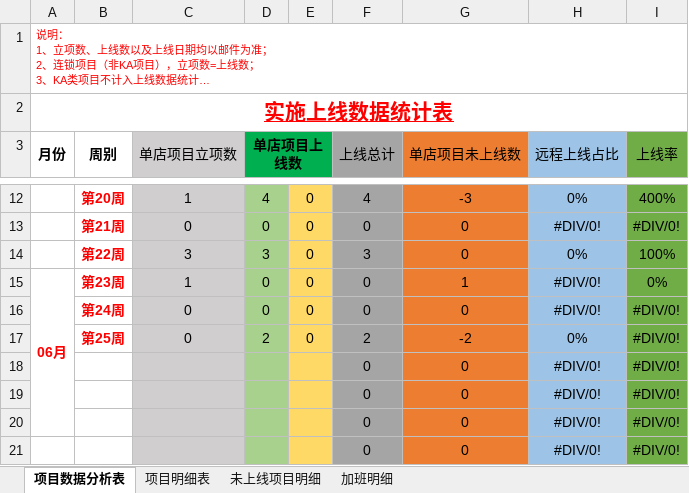
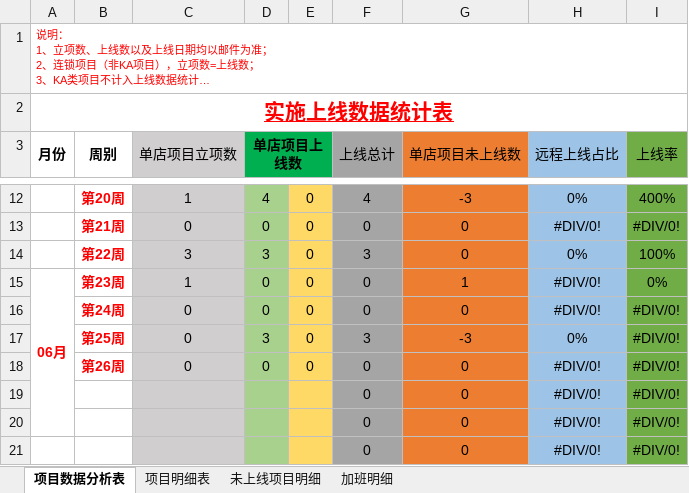
Before and after one commit to zhanglei601396810/NanJing, an Excel workbook: 周数据/《实施上线数据统计表》-方兆强.xlsx, sheet 项目数据分析表, drawn as a sheet; only a part is shown, gaps mark what is left out; long unchanged cells end in …; values as stored, in another font and other column widths than the file's, no borders; the diff names each change by its address in the sheet, - before the commit and + after, or states it on an @@ line.

```diff
--- a/周数据/《实施上线数据统计表》-方兆强.xlsx (sheet 项目数据分析表)
+++ b/周数据/《实施上线数据统计表》-方兆强.xlsx (sheet 项目数据分析表)
-D17 (单店项目上线数): 2
+D17 (单店项目上线数): 3
-F17 (上线总计): 2
+F17 (上线总计): 3
-G17 (单店项目未上线数): -2
+G17 (单店项目未上线数): -3
-B18 (周别): (empty)
+B18 (周别): 第26周
-C18 (单店项目立项数): (empty)
+C18 (单店项目立项数): 0
-D18 (单店项目上线数): (empty)
+D18 (单店项目上线数): 0
-E18: (empty)
+E18: 0
```
Also changed, not shown: sheet 加班明细, 问题记录/《项目问题记录表》-南京实施部-方兆强.xlsx, 1 other file.
